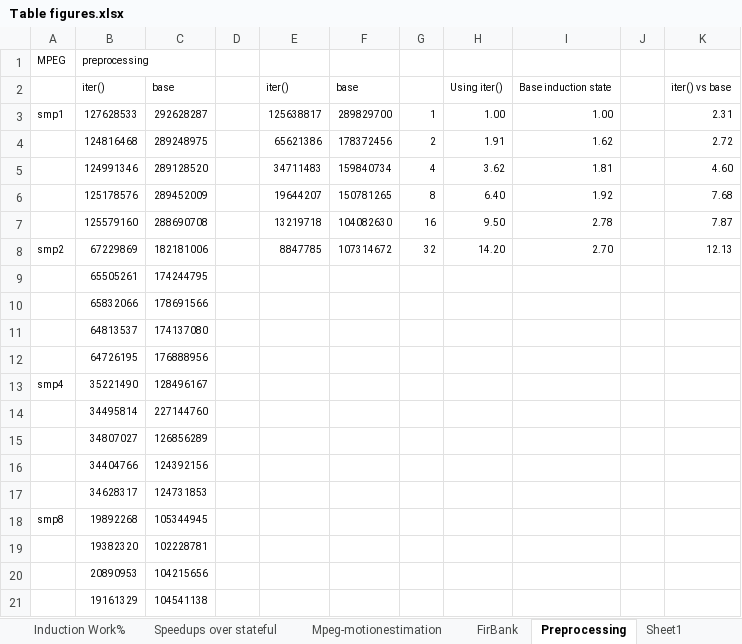
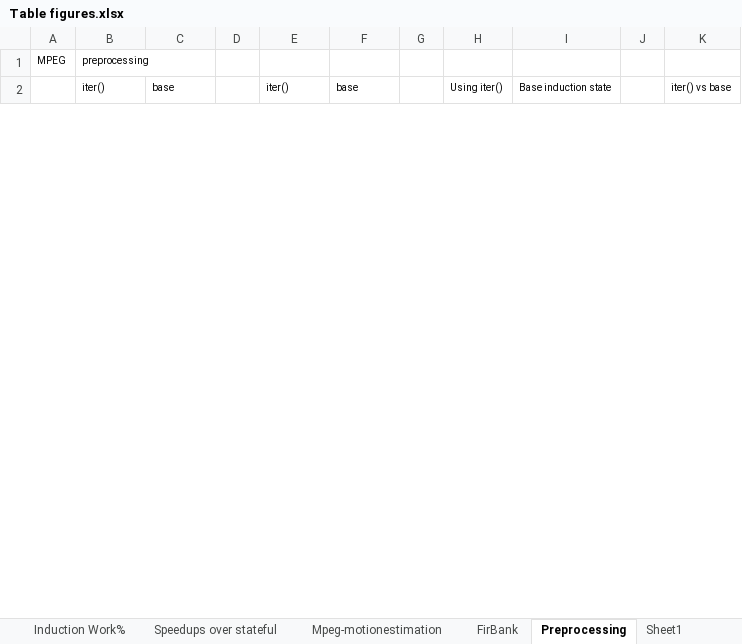
Before and after one commit to rrnewton/StreamIt, an Excel workbook: streams/docs/induction-state-2012/figures/Table figures.xlsx, sheet Preprocessing, drawn as a sheet; only a part is shown; values as stored, in another font and other column widths than the file's, no borders; charts and pictures not drawn; removed rows and columns are numbered as before the commit, all else as after; the diff covers the shown part only; the diff names each change by its address in the sheet, - before the commit and + after, or states it on an @@ line.

```diff
--- a/streams/docs/induction-state-2012/figures/Table figures.xlsx (sheet Preprocessing)
+++ b/streams/docs/induction-state-2012/figures/Table figures.xlsx (sheet Preprocessing)
-row 3: smp1 | 127628533 | 292628287 |  | 125638817 | 289829700 | 1 | 1.00 | 1.00 |  | 2.31
-row 4:  | 124816468 | 289248975 |  | 65621386 | 178372456 | 2 | 1.91 | 1.62 |  | 2.72
-row 5:  | 124991346 | 289128520 |  | 34711483 | 159840734 | 4 | 3.62 | 1.81 |  | 4.60
-row 6:  | 125178576 | 289452009 |  | 19644207 | 150781265 | 8 | 6.40 | 1.92 |  | 7.68
-row 7:  | 125579160 | 288690708 |  | 13219718 | 104082630 | 16 | 9.50 | 2.78 |  | 7.87
-row 8: smp2 | 67229869 | 182181006 |  | 8847785 | 107314672 | 32 | 14.20 | 2.70 |  | 12.13
-row 9:  | 65505261 | 174244795
-row 10:  | 65832066 | 178691566
-row 11:  | 64813537 | 174137080
-row 12:  | 64726195 | 176888956
-row 13: smp4 | 35221490 | 128496167
-row 14:  | 34495814 | 227144760
-row 15:  | 34807027 | 126856289
-row 16:  | 34404766 | 124392156
-row 17:  | 34628317 | 124731853
-row 18: smp8 | 19892268 | 105344945
-row 19:  | 19382320 | 102228781
-row 20:  | 20890953 | 104215656
-row 21:  | 19161329 | 104541138
```
Also changed, not shown: 30 added rows and 11 removed rows elsewhere in this sheet, sheet Mpeg-motionestimation, sheet FirBank, other sheet tabs, charts or pictures.
